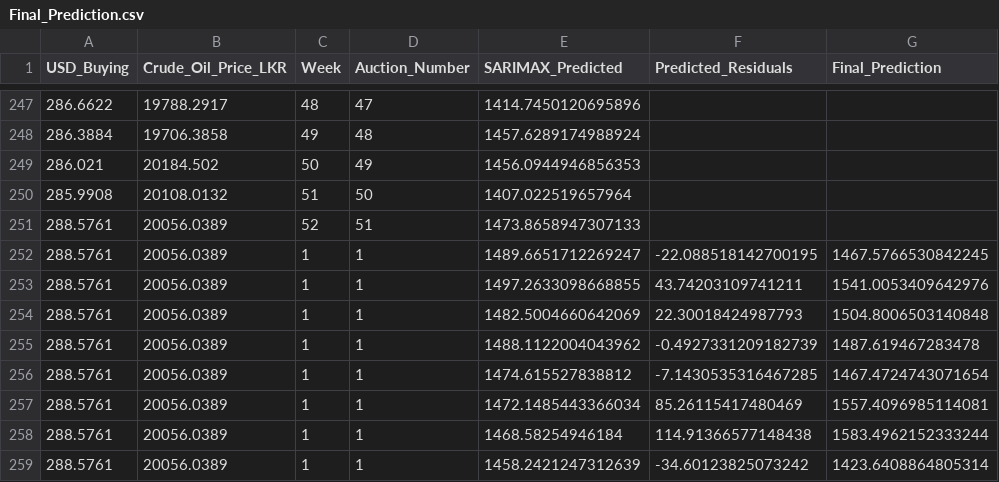
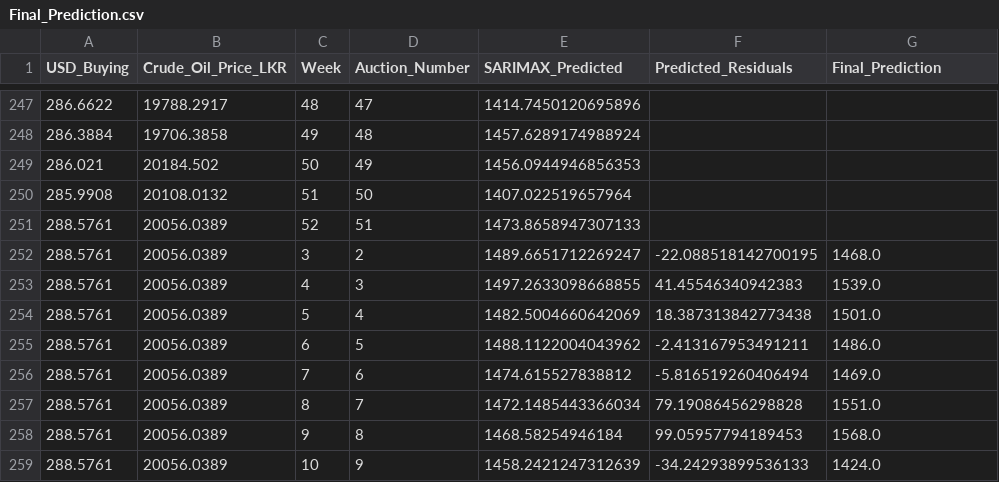
Before and after one commit to SKYEFXTS/TeaCast-Backend, a CSV file: Data/Final_Prediction.csv, drawn as a sheet; only a part is shown, gaps mark what is left out; the diff covers the shown part only.

```diff
--- a/Data/Final_Prediction.csv
+++ b/Data/Final_Prediction.csv
@@ -251,9 +251,9 @@ USD_Buying,Crude_Oil_Price_LKR,Week,Auction_Number,SARIMAX_Predicted,Predicted_R
 288.5761,20056.0389,52,51,1473.8658947307133,,
-288.5761,20056.0389,1,1,1489.6651712269247,-22.088518142700195,1467.5766530842245
-288.5761,20056.0389,1,1,1497.2633098668855,43.74203109741211,1541.0053409642976
-288.5761,20056.0389,1,1,1482.5004660642069,22.30018424987793,1504.8006503140848
-288.5761,20056.0389,1,1,1488.1122004043962,-0.4927331209182739,1487.619467283478
-288.5761,20056.0389,1,1,1474.615527838812,-7.1430535316467285,1467.4724743071654
-288.5761,20056.0389,1,1,1472.1485443366034,85.26115417480469,1557.4096985114081
-288.5761,20056.0389,1,1,1468.58254946184,114.91366577148438,1583.4962152333244
-288.5761,20056.0389,1,1,1458.2421247312639,-34.60123825073242,1423.6408864805314
+288.5761,20056.0389,3,2,1489.6651712269247,-22.088518142700195,1468.0
+288.5761,20056.0389,4,3,1497.2633098668855,41.45546340942383,1539.0
+288.5761,20056.0389,5,4,1482.5004660642069,18.387313842773438,1501.0
+288.5761,20056.0389,6,5,1488.1122004043962,-2.413167953491211,1486.0
+288.5761,20056.0389,7,6,1474.615527838812,-5.816519260406494,1469.0
+288.5761,20056.0389,8,7,1472.1485443366034,79.19086456298828,1551.0
+288.5761,20056.0389,9,8,1468.58254946184,99.05957794189453,1568.0
+288.5761,20056.0389,10,9,1458.2421247312639,-34.24293899536133,1424.0
```
Also changed, not shown: 8 edited cells elsewhere in this file, Data/PreProcessedData/extended_data.csv, Data/PreProcessedData/scaled_data.csv, 11 other files.
